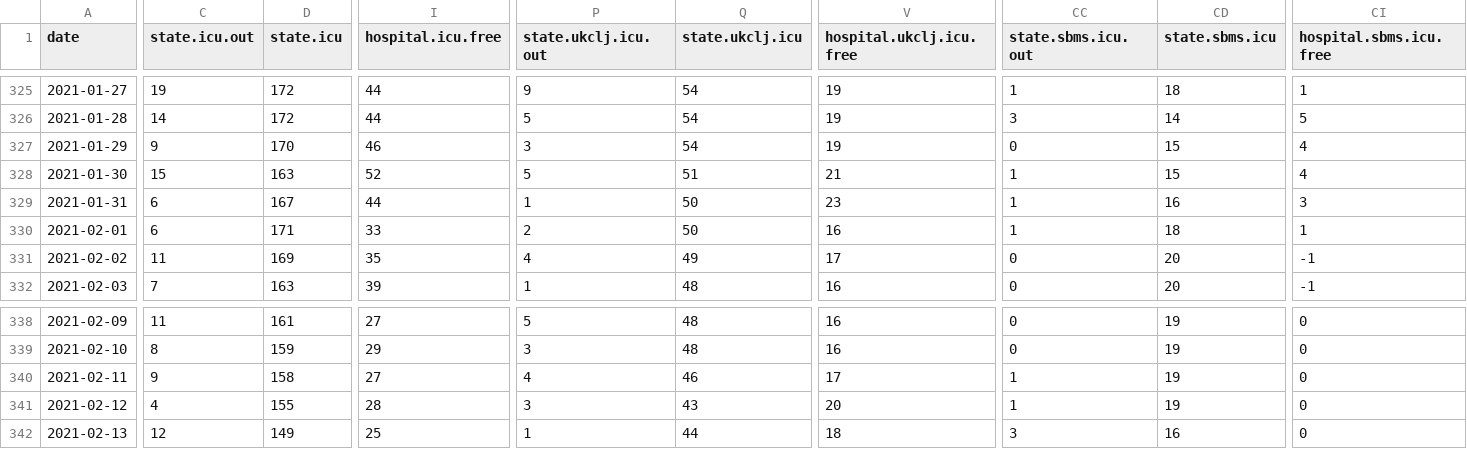
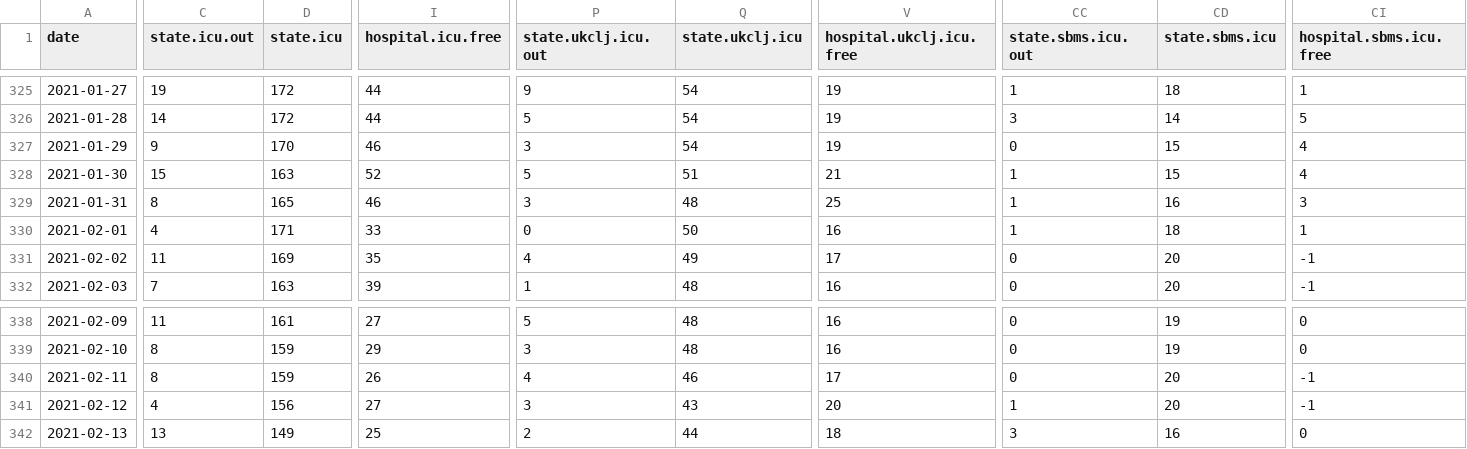
Before and after one commit to sledilnik/data, a CSV file: csv/icu.csv, drawn as a sheet; only a part is shown, gaps mark what is left out; the diff covers the shown part only; the diff names each change by its address in the sheet, - before the commit and + after, or states it on an @@ line.

```diff
--- a/csv/icu.csv
+++ b/csv/icu.csv
-C329 (state.icu.out): 6
+C329 (state.icu.out): 8
-D329 (state.icu): 167
+D329 (state.icu): 165
-I329 (hospital.icu.free): 44
+I329 (hospital.icu.free): 46
-P329 (state.ukclj.icu.out): 1
+P329 (state.ukclj.icu.out): 3
-Q329 (state.ukclj.icu): 50
+Q329 (state.ukclj.icu): 48
-V329 (hospital.ukclj.icu.free): 23
+V329 (hospital.ukclj.icu.free): 25
-C330 (state.icu.out): 6
+C330 (state.icu.out): 4
-P330 (state.ukclj.icu.out): 2
+P330 (state.ukclj.icu.out): 0
-C340 (state.icu.out): 9
+C340 (state.icu.out): 8
-D340 (state.icu): 158
+D340 (state.icu): 159
-I340 (hospital.icu.free): 27
+I340 (hospital.icu.free): 26
-CC340 (state.sbms.icu.out): 1
+CC340 (state.sbms.icu.out): 0
-CD340:CD341 (state.sbms.icu): 19
+CD340:CD341 (state.sbms.icu): 20
-CI340:CI341 (hospital.sbms.icu.free): 0
+CI340:CI341 (hospital.sbms.icu.free): -1
-D341 (state.icu): 155
+D341 (state.icu): 156
-I341 (hospital.icu.free): 28
+I341 (hospital.icu.free): 27
-C342 (state.icu.out): 12
+C342 (state.icu.out): 13
-P342 (state.ukclj.icu.out): 1
+P342 (state.ukclj.icu.out): 2
```
Also changed, not shown: 12 edited cells elsewhere in this file, csv/hospitals.csv, csv/patients.csv, 5 other files.
